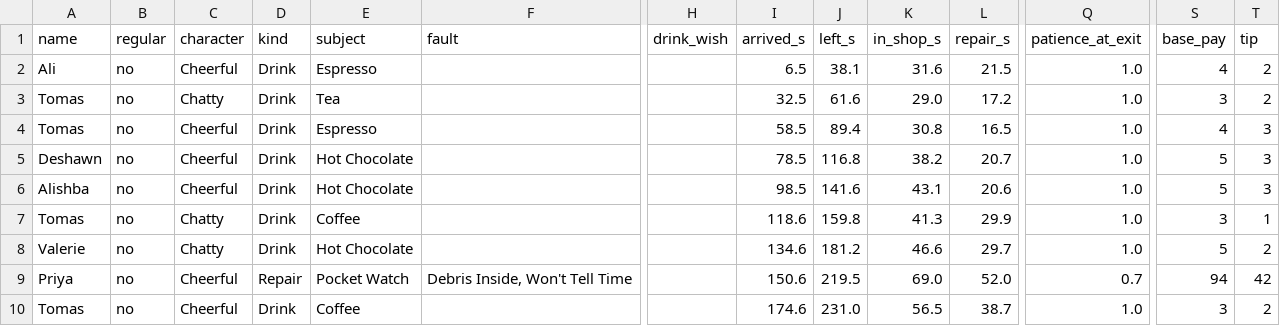
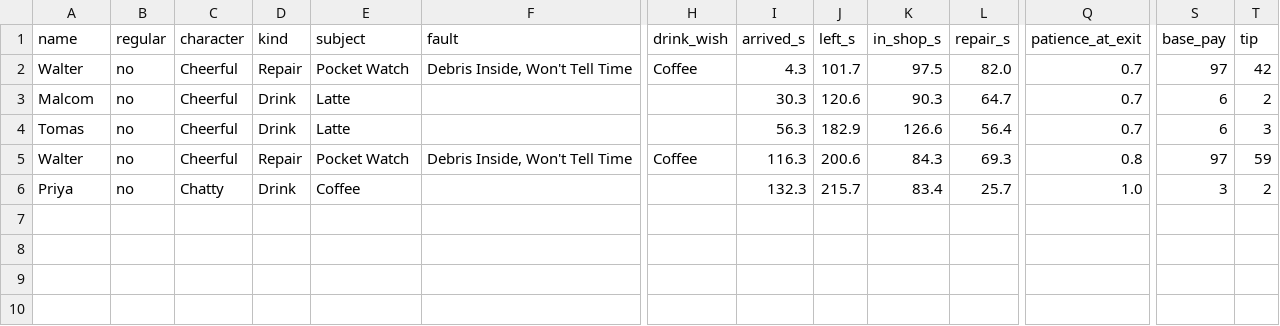
Before and after one commit to QaiserGames/FixitFidget-2026-07-23_17-38-31, a CSV file: Day Log/Day01_customers.csv, drawn as a sheet; only a part is shown, gaps mark what is left out; removed rows and columns are numbered as before the commit, all else as after; rows hold the shown columns only; the diff names each change by its address in the sheet, - before the commit and + after, or states it on an @@ line.

```diff
--- a/Day Log/Day01_customers.csv
+++ b/Day Log/Day01_customers.csv
+row 2: Walter | no | Cheerful | Repair | Pocket Watch | Debris Inside, Won't Tell Time | Coffee | 4.3 | 101.7 | 97.5 | 82.0 | 0.7 | 97 | 42
-A3 (name): Ali
+A3 (name): Malcom
-E3 (subject): Espresso
+E3 (subject): Latte
-I3 (arrived_s): 6.5
+I3 (arrived_s): 30.3
-J3 (left_s): 38.1
+J3 (left_s): 120.6
-K3 (in_shop_s): 31.6
+K3 (in_shop_s): 90.3
-L3 (repair_s): 21.5
+L3 (repair_s): 64.7
-Q3 (patience_at_exit): 1.0
+Q3 (patience_at_exit): 0.7
-S3 (base_pay): 4
+S3 (base_pay): 6
-row 3: Tomas | no | Chatty | Drink | Tea |  |  | 32.5 | 61.6 | 29.0 | 17.2 | 1.0 | 3 | 2
-E4 (subject): Espresso
+E4 (subject): Latte
-I4 (arrived_s): 58.5
+I4 (arrived_s): 56.3
-J4 (left_s): 89.4
+J4 (left_s): 182.9
-K4 (in_shop_s): 30.8
+K4 (in_shop_s): 126.6
-L4 (repair_s): 16.5
+L4 (repair_s): 56.4
-Q4 (patience_at_exit): 1.0
+Q4 (patience_at_exit): 0.7
-S4 (base_pay): 4
+S4 (base_pay): 6
-row 5: Deshawn | no | Cheerful | Drink | Hot Chocolate |  |  | 78.5 | 116.8 | 38.2 | 20.7 | 1.0 | 5 | 3
-row 6: Alishba | no | Cheerful | Drink | Hot Chocolate |  |  | 98.5 | 141.6 | 43.1 | 20.6 | 1.0 | 5 | 3
-row 7: Tomas | no | Chatty | Drink | Coffee |  |  | 118.6 | 159.8 | 41.3 | 29.9 | 1.0 | 3 | 1
-row 8: Valerie | no | Chatty | Drink | Hot Chocolate |  |  | 134.6 | 181.2 | 46.6 | 29.7 | 1.0 | 5 | 2
-A5 (name): Priya
+A5 (name): Walter
-H5 (drink_wish): (empty)
+H5 (drink_wish): Coffee
-I5 (arrived_s): 150.6
+I5 (arrived_s): 116.3
-J5 (left_s): 219.5
+J5 (left_s): 200.6
-K5 (in_shop_s): 69.0
+K5 (in_shop_s): 84.3
-L5 (repair_s): 52.0
+L5 (repair_s): 69.3
-Q5 (patience_at_exit): 0.7
+Q5 (patience_at_exit): 0.8
-S5 (base_pay): 94
+S5 (base_pay): 97
-T5 (tip): 42
+T5 (tip): 59
-A6 (name): Tomas
+A6 (name): Priya
-C6 (character): Cheerful
+C6 (character): Chatty
-I6 (arrived_s): 174.6
+I6 (arrived_s): 132.3
-J6 (left_s): 231.0
+J6 (left_s): 215.7
-K6 (in_shop_s): 56.5
+K6 (in_shop_s): 83.4
-L6 (repair_s): 38.7
+L6 (repair_s): 25.7
```
Also changed, not shown: 1 other file.
